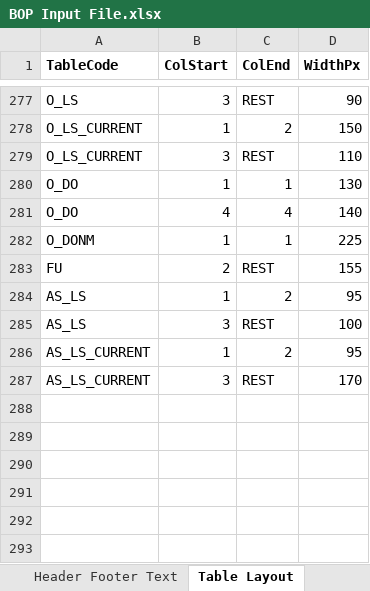
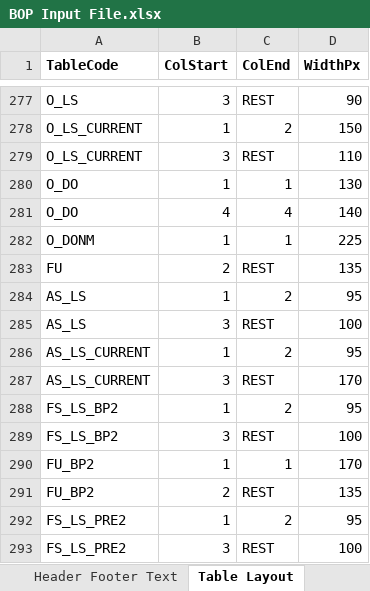
Before and after one commit to himanshu-bist-hb/personal-project1, an Excel workbook: BOP/BOP Input File.xlsx, sheet Table Layout, drawn as a sheet; only a part is shown, gaps mark what is left out; values as stored, in another font and other column widths than the file's, no borders; the diff names each change by its address in the sheet, - before the commit and + after, or states it on an @@ line.

```diff
--- a/BOP/BOP Input File.xlsx (sheet Table Layout)
+++ b/BOP/BOP Input File.xlsx (sheet Table Layout)
-D283 (WidthPx): 155
+D283 (WidthPx): 135
+row 288: FS_LS_BP2 | 1 | 2 | 95
+row 289: FS_LS_BP2 | 3 | REST | 100
+row 290: FU_BP2 | 1 | 1 | 170
+row 291: FU_BP2 | 2 | REST | 135
+row 292: FS_LS_PRE2 | 1 | 2 | 95
+row 293: FS_LS_PRE2 | 3 | REST | 100
```
Also changed, not shown: sheet Sub Headers, sheet Number Formats, 10 other files.
